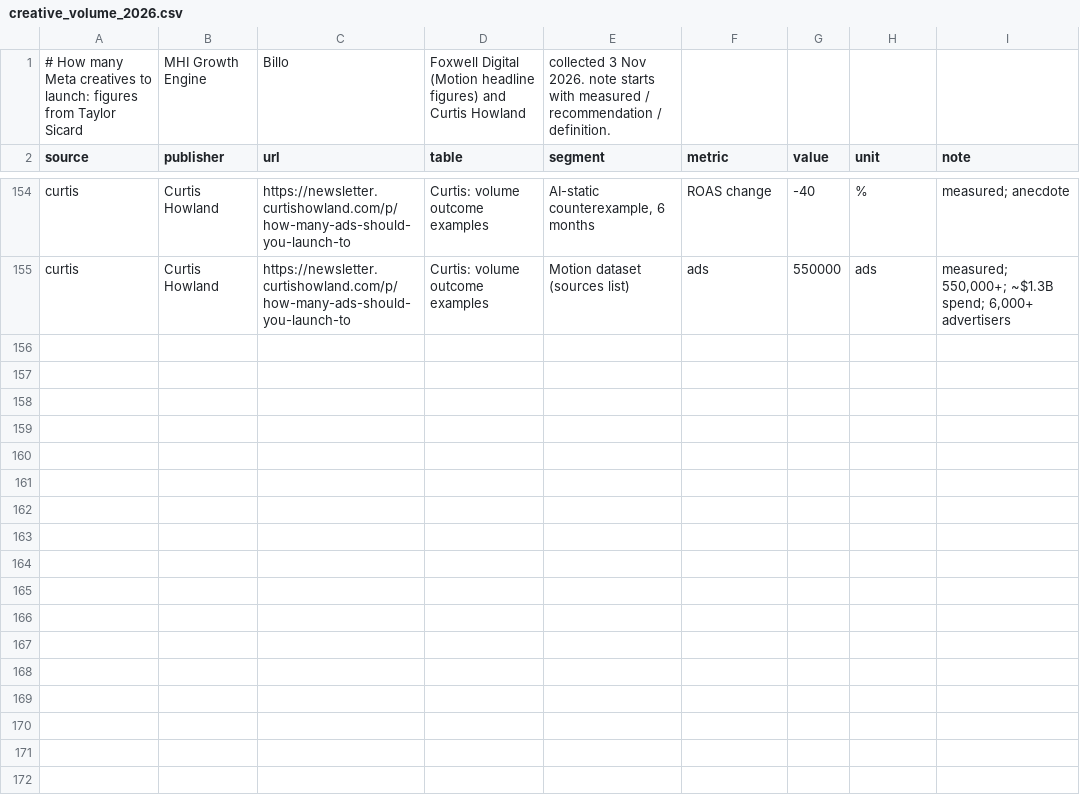
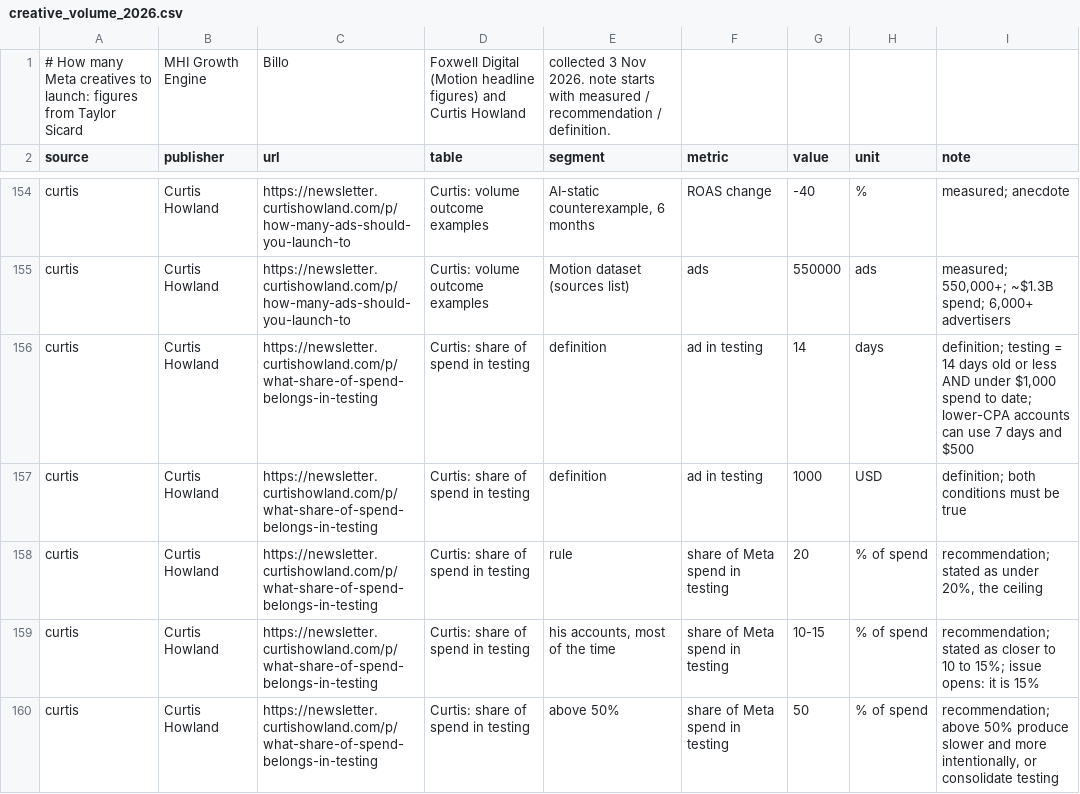
Before and after one commit to rcc-data/dtc-newsroom, a CSV file: data/creative_volume_2026.csv, drawn as a sheet; only a part is shown, gaps mark what is left out; the diff covers the shown part only; the diff names each change by its address in the sheet, - before the commit and + after, or states it on an @@ line.

```diff
--- a/data/creative_volume_2026.csv
+++ b/data/creative_volume_2026.csv
+row 156: curtis | Curtis Howland | https://newsletter.curtishowland.com/p/what-share-of-spend-belongs-in-testing | Curtis: share of spend in testing | definition | ad in testing | 14 | days | definition; testing = 14 days old or less AND under $1,000 spend to date; lower-CPA accounts can use 7 days and $500
+row 157: curtis | Curtis Howland | https://newsletter.curtishowland.com/p/what-share-of-spend-belongs-in-testing | Curtis: share of spend in testing | definition | ad in testing | 1000 | USD | definition; both conditions must be true
+row 158: curtis | Curtis Howland | https://newsletter.curtishowland.com/p/what-share-of-spend-belongs-in-testing | Curtis: share of spend in testing | rule | share of Meta spend in testing | 20 | % of spend | recommendation; stated as under 20%, the ceiling
+row 159: curtis | Curtis Howland | https://newsletter.curtishowland.com/p/what-share-of-spend-belongs-in-testing | Curtis: share of spend in testing | his accounts, most of the time | share of Meta spend in testing | 10-15 | % of spend | recommendation; stated as closer to 10 to 15%; issue opens: it is 15%
+row 160: curtis | Curtis Howland | https://newsletter.curtishowland.com/p/what-share-of-spend-belongs-in-testing | Curtis: share of spend in testing | above 50% | share of Meta spend in testing | 50 | % of spend | recommendation; above 50% produce slower and more intentionally, or consolidate testing
```
Also changed, not shown: 5 added rows elsewhere in this file, data/dtc_teardowns.csv, data/howland_substack.csv, 15 other files.
